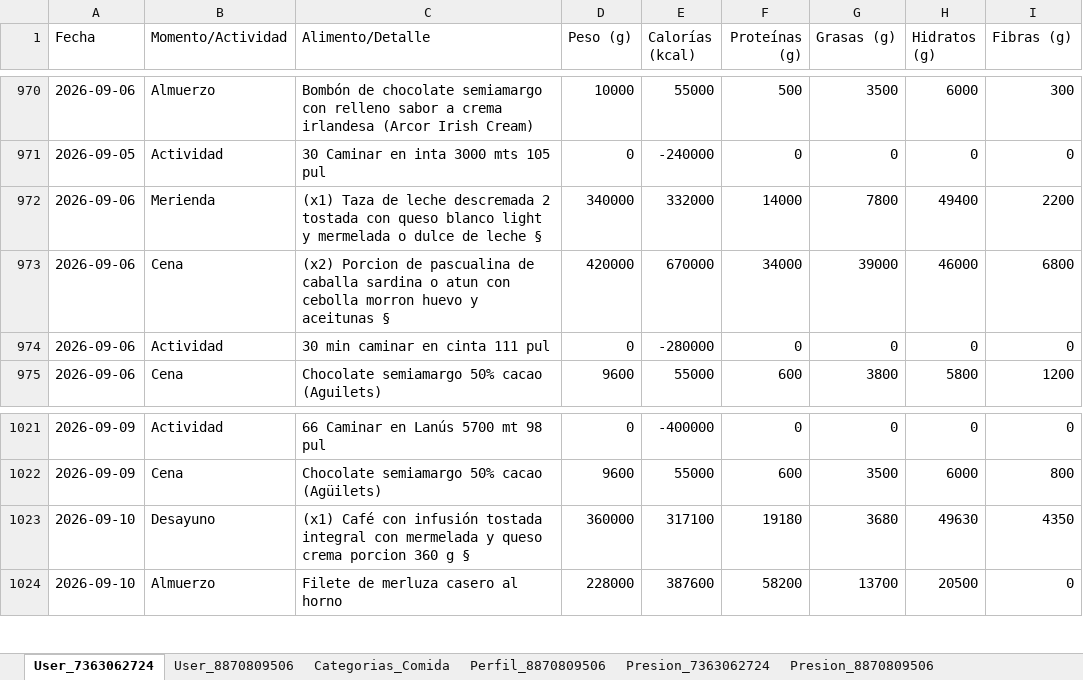
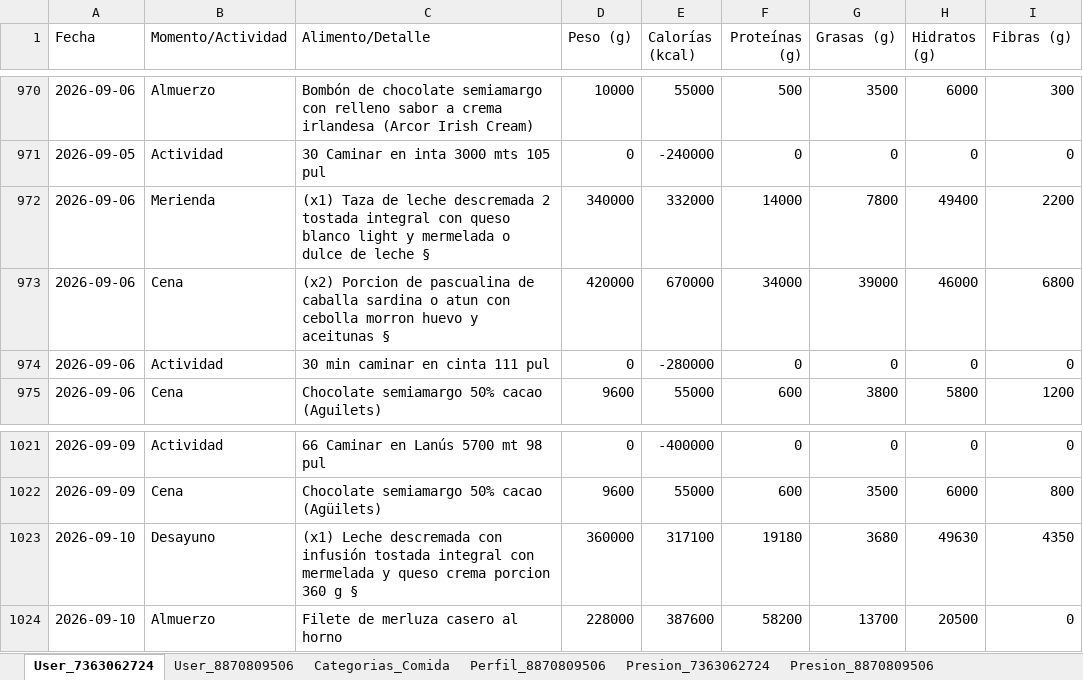
Before and after one commit to rosalexxi/telegram-bot-nutricion, an Excel workbook: Registro_Nutricional_Bot.xlsx, sheet User_7363062724, drawn as a sheet; only a part is shown, gaps mark what is left out; values as stored, in another font and other column widths than the file's, no borders; charts and pictures not drawn; the diff covers the shown part only; the diff names each change by its address in the sheet, - before the commit and + after, or states it on an @@ line.

Commit message:
Add files via upload

```diff
--- a/Registro_Nutricional_Bot.xlsx (sheet User_7363062724)
+++ b/Registro_Nutricional_Bot.xlsx (sheet User_7363062724)
-C972 (Alimento/Detalle): …2 tostada con queso…
+C972 (Alimento/Detalle): …2 tostada integral con queso…
-C1023 (Alimento/Detalle): (x1) Café con infusión…
+C1023 (Alimento/Detalle): (x1) Leche descremada con infusión…
```
Also changed, not shown: 31 added rows elsewhere in this sheet, sheet User_8870809506, sheet Comidas_8870809506, sheet Presion_7363062724, sheet Comidas_7363062724.
